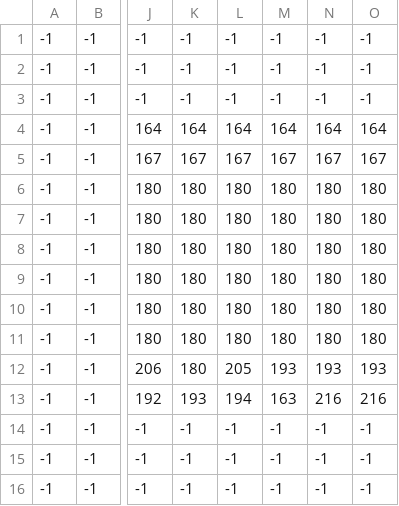
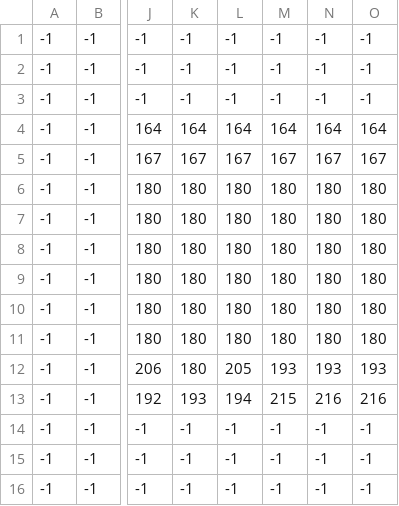
Before and after one commit to tinatams/FinalProject, a CSV file: res/maps/assist1/base.csv, drawn as a sheet; only a part is shown, gaps mark what is left out; the diff names each change by its address in the sheet, - before the commit and + after, or states it on an @@ line.

```diff
--- a/res/maps/assist1/base.csv
+++ b/res/maps/assist1/base.csv
-M13: 163
+M13: 215
```
Also changed, not shown: 3 other files.
